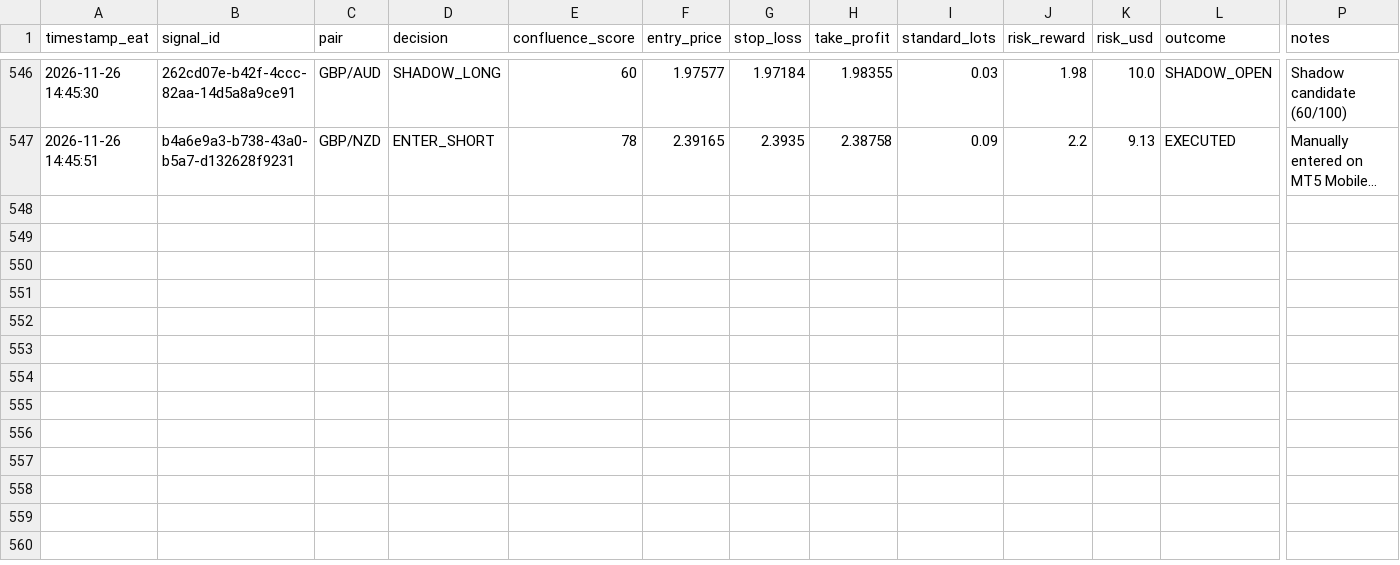
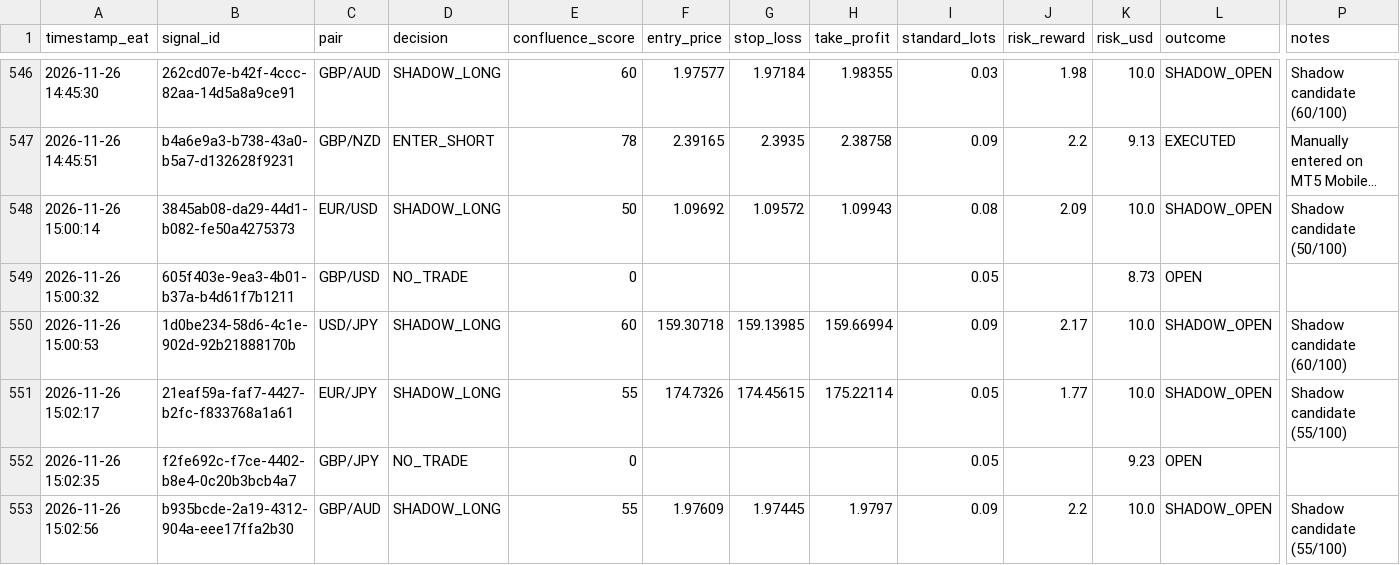
Before and after one commit to Kidu27/ai-trading-copilot, a CSV file: trades_log.csv, drawn as a sheet; only a part is shown, gaps mark what is left out; long unchanged cells end in …; rows hold the shown columns only; the diff names each change by its address in the sheet, - before the commit and + after, or states it on an @@ line.

Commit message:
[memory] Scan cycle completed & outcomes tracked (trades_log.csv)

```diff
--- a/trades_log.csv
+++ b/trades_log.csv
+row 548: 2026-11-26 15:00:14 | 3845ab08-da29-44d1-b082-fe50a4275373 | EUR/USD | SHADOW_LONG | 50 | 1.09692 | 1.09572 | 1.09943 | 0.08 | 2.09 | 10.0 | SHADOW_OPEN | Shadow candidate (50/100)
+row 549: 2026-11-26 15:00:32 | 605f403e-9ea3-4b01-b37a-b4d61f7b1211 | GBP/USD | NO_TRADE | 0 |  |  |  | 0.05 |  | 8.73 | OPEN
+row 550: 2026-11-26 15:00:53 | 1d0be234-58d6-4c1e-902d-92b21888170b | USD/JPY | SHADOW_LONG | 60 | 159.30718 | 159.13985 | 159.66994 | 0.09 | 2.17 | 10.0 | SHADOW_OPEN | Shadow candidate (60/100)
+row 551: 2026-11-26 15:02:17 | 21eaf59a-faf7-4427-b2fc-f833768a1a61 | EUR/JPY | SHADOW_LONG | 55 | 174.7326 | 174.45615 | 175.22114 | 0.05 | 1.77 | 10.0 | SHADOW_OPEN | Shadow candidate (55/100)
+row 552: 2026-11-26 15:02:35 | f2fe692c-f7ce-4402-b8e4-0c20b3bcb4a7 | GBP/JPY | NO_TRADE | 0 |  |  |  | 0.05 |  | 9.23 | OPEN
+row 553: 2026-11-26 15:02:56 | b935bcde-2a19-4312-904a-eee17ffa2b30 | GBP/AUD | SHADOW_LONG | 55 | 1.97609 | 1.97445 | 1.9797 | 0.09 | 2.2 | 10.0 | SHADOW_OPEN | Shadow candidate (55/100)
```
